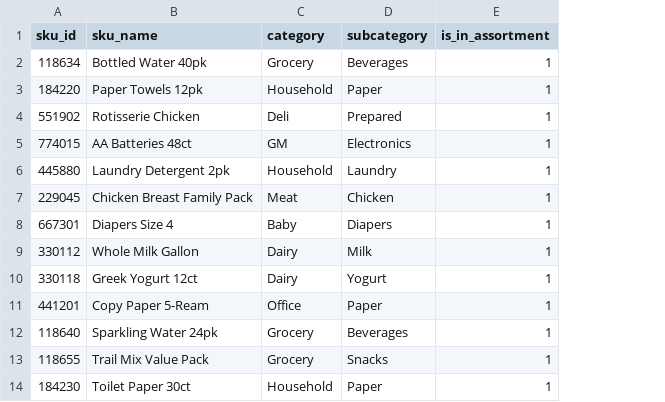
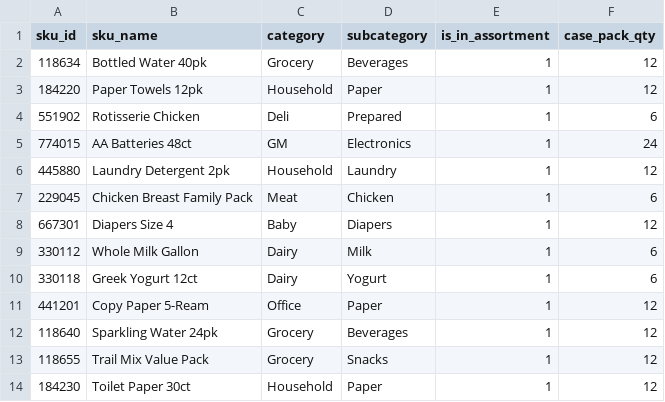
Before and after one commit to NeelVadlamudi/mirage, a CSV file: data/dim_sku.csv, drawn as a sheet; only a part is shown; the diff names each change by its address in the sheet, - before the commit and + after, or states it on an @@ line.

Commit message:
Add Mirage allocation module (DC PO split + store transfer)
PO-26092201: 98 cases → 60 to clubs, 38 held at DC; one club-to-club
transfer when one club is under 1 week of supply and another over 4.
Verify with python3 scripts/verify_allocation.py. Shelf-gap KPIs unchanged.

```diff
--- a/data/dim_sku.csv
+++ b/data/dim_sku.csv
+column F (case_pack_qty), rows 2-14: 12 | 12 | 6 | 24 | 12 | 6 | 12 | 6 | 6 | 12 | 12 | 12 | 12
```
Also changed, not shown: data/dim_store.csv, data/tableau/v_map_pins.csv, 42 other files.
